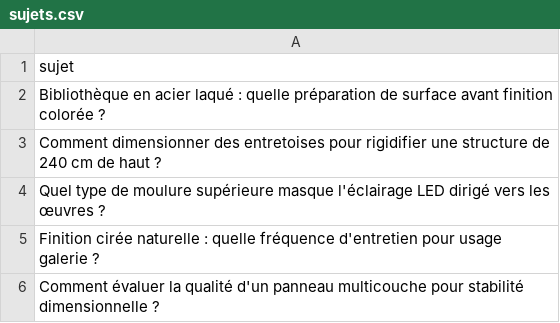
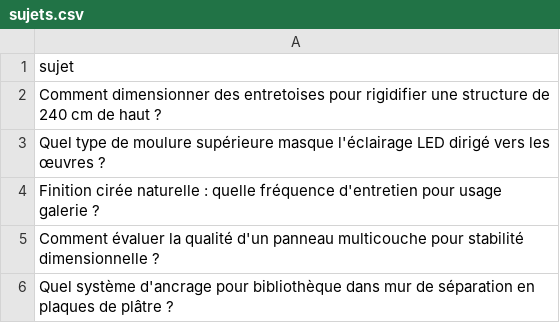
Before and after one commit to Metalosmose21/Biblioth-que-3, a CSV file: sujets.csv, drawn as a sheet; only a part is shown; the shorter side is filled out with more unchanged rows.

```diff
--- a/sujets.csv
+++ b/sujets.csv
@@ -1,3 +1,2 @@
 sujet
-Bibliothèque en acier laqué : quelle préparation de surface avant finition colorée ?
 Comment dimensionner des entretoises pour rigidifier une structure de 240 cm de haut ?
```
Also changed, not shown: sujets_traites.csv.
